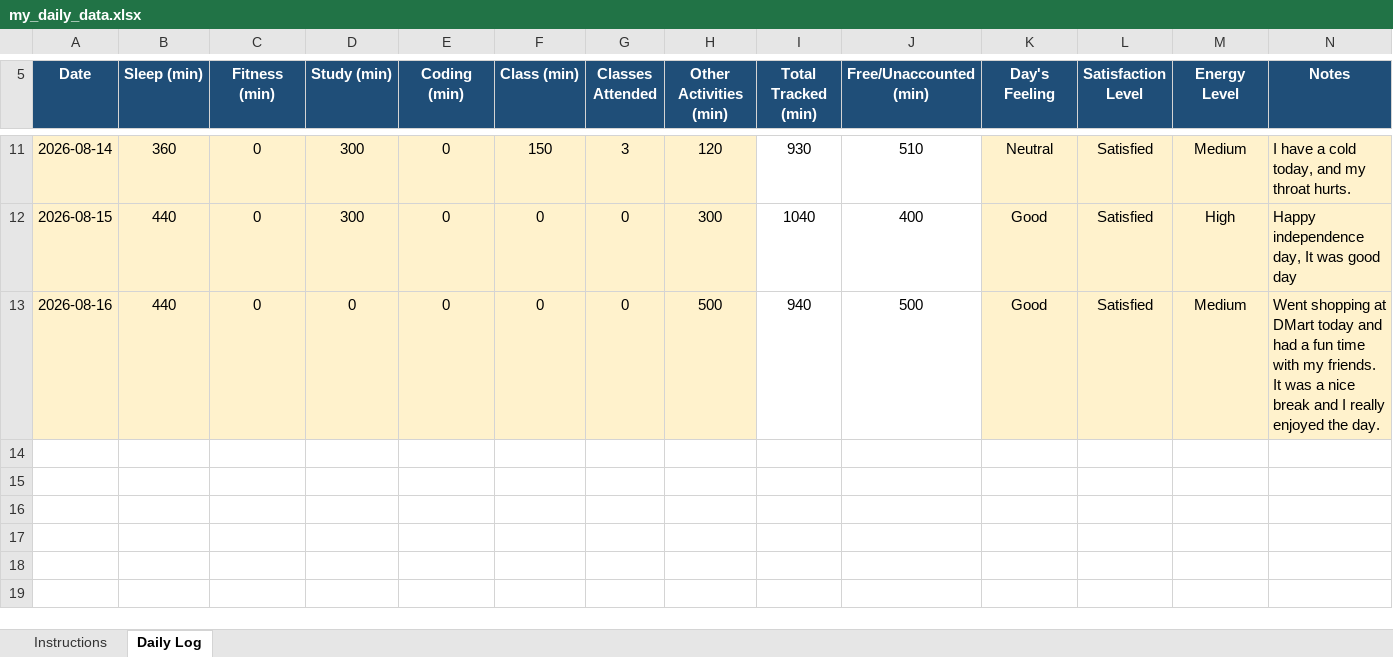
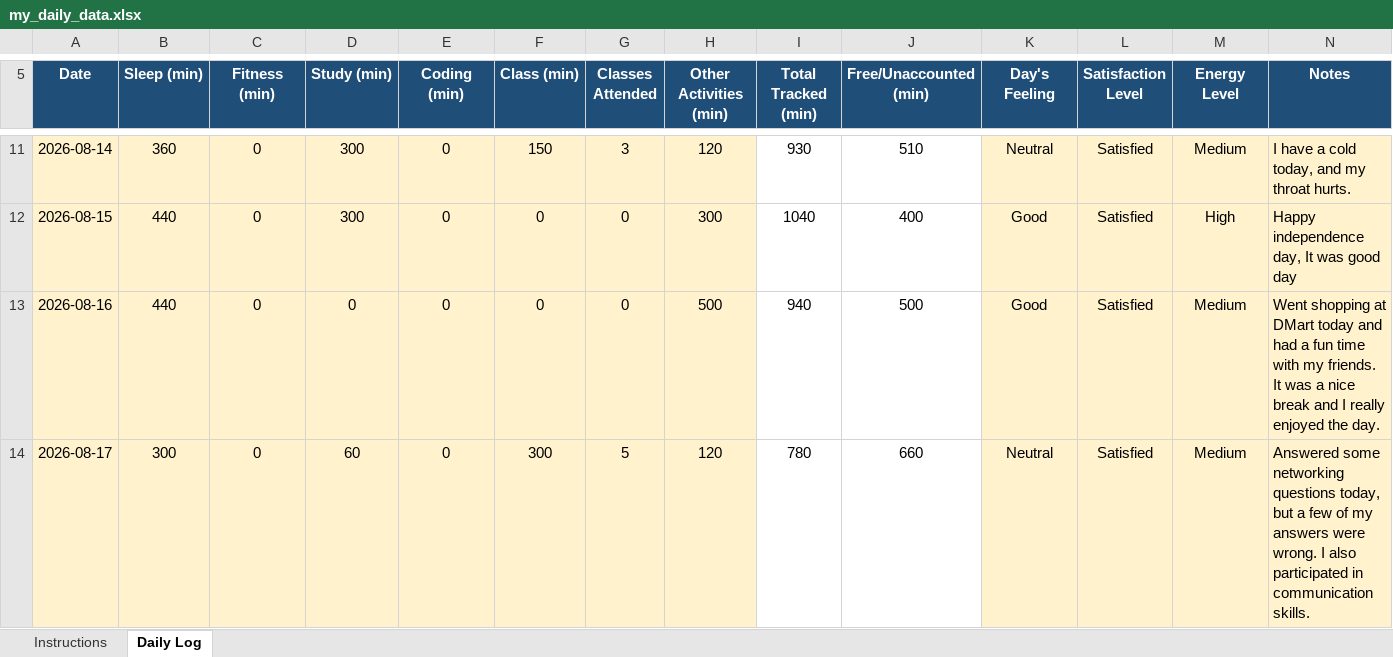
Before and after one commit to Aman911kumar/MY-DATA-CAP776-12600821, an Excel workbook: my_daily_data.xlsx, sheet Daily Log, drawn as a sheet; only a part is shown, gaps mark what is left out; values as stored, in another font and other column widths than the file's, no borders; conditional formats not drawn; the diff names each change by its address in the sheet, - before the commit and + after, or states it on an @@ line.

Commit message:
8th day

```diff
--- a/my_daily_data.xlsx (sheet Daily Log)
+++ b/my_daily_data.xlsx (sheet Daily Log)
+row 14: 2026-08-17 | 300 | 0 | 60 | 0 | 300 | 5 | 120 | 780 | 660 | Neutral | Satisfied | Medium | Answered some networking questions today, but a few of my answers were wrong. I also participated in communication skills.
```
